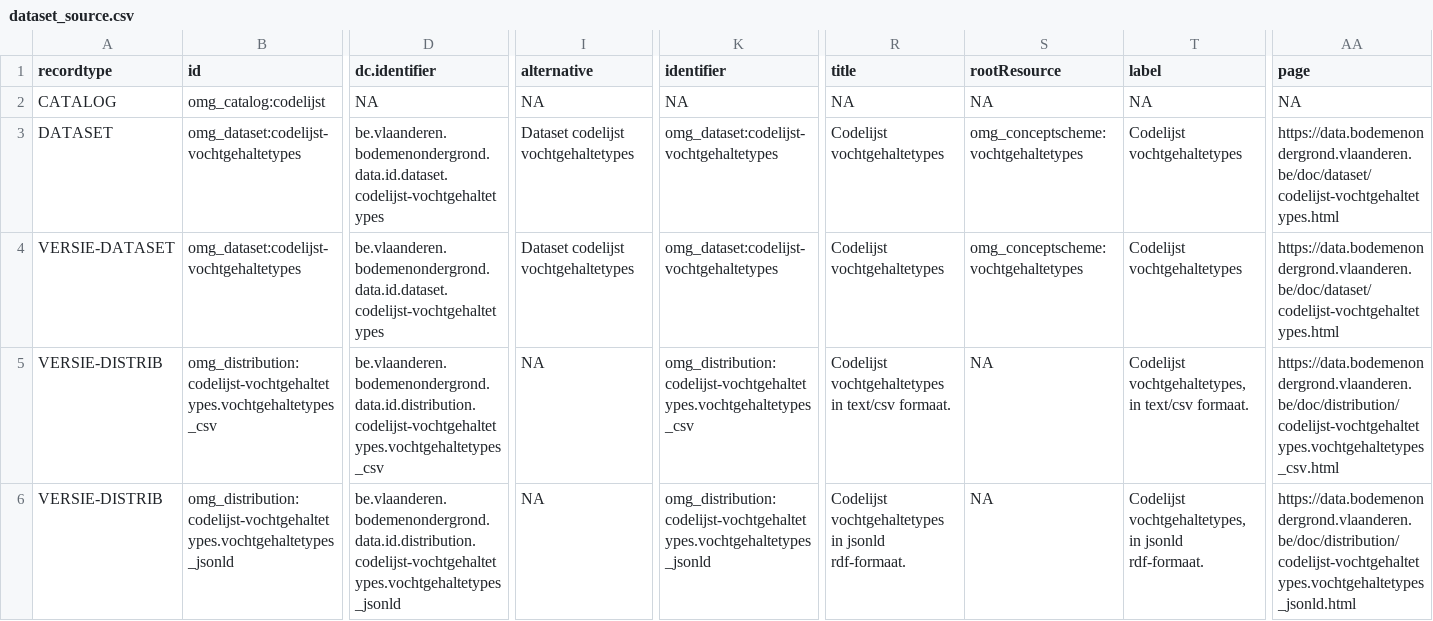
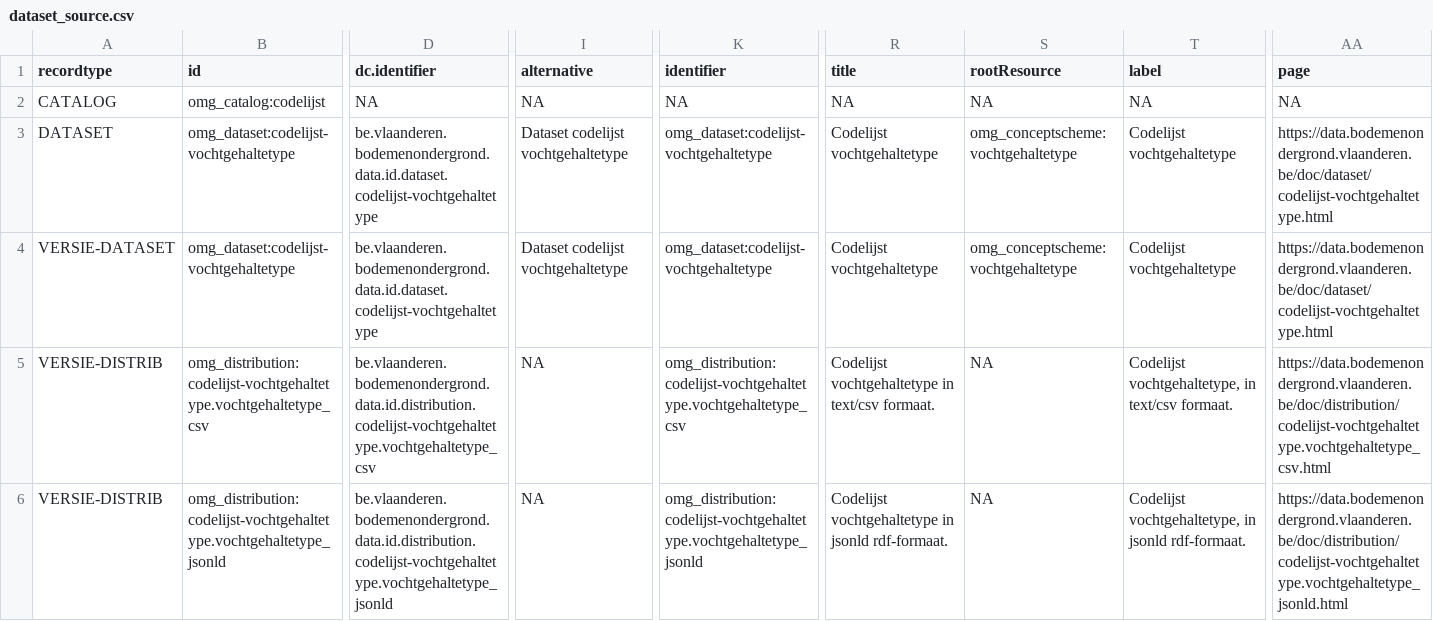
Before and after one commit to bodemenondergrond/codelijst-vochtgehaltetype, a CSV file: src/main/resources/source/dataset_source.csv, drawn as a sheet; only a part is shown, gaps mark what is left out; the diff covers the shown part only; the diff names each change by its address in the sheet, - before the commit and + after, or states it on an @@ line.

```diff
--- a/src/main/resources/source/dataset_source.csv
+++ b/src/main/resources/source/dataset_source.csv
-B3:B4 (id): omg_dataset:codelijst-vochtgehaltetypes
+B3:B4 (id): omg_dataset:codelijst-vochtgehaltetype
-D3:D4 (dc.identifier): be.vlaanderen.bodemenondergrond.data.id.dataset.codelijst-vochtgehaltetypes
+D3:D4 (dc.identifier): be.vlaanderen.bodemenondergrond.data.id.dataset.codelijst-vochtgehaltetype
-I3:I4 (alternative): Dataset codelijst vochtgehaltetypes
+I3:I4 (alternative): Dataset codelijst vochtgehaltetype
-K3:K4 (identifier): omg_dataset:codelijst-vochtgehaltetypes
+K3:K4 (identifier): omg_dataset:codelijst-vochtgehaltetype
-R3:R4 (title): Codelijst vochtgehaltetypes
+R3:R4 (title): Codelijst vochtgehaltetype
-S3:S4 (rootResource): omg_conceptscheme:vochtgehaltetypes
+S3:S4 (rootResource): omg_conceptscheme:vochtgehaltetype
-T3:T4 (label): Codelijst vochtgehaltetypes
+T3:T4 (label): Codelijst vochtgehaltetype
-AA3:AA4 (page): https://data.bodemenondergrond.vlaanderen.be/doc/dataset/codelijst-vochtgehaltetypes.html
+AA3:AA4 (page): https://data.bodemenondergrond.vlaanderen.be/doc/dataset/codelijst-vochtgehaltetype.html
-B5 (id): omg_distribution:codelijst-vochtgehaltetypes.vochtgehaltetypes_csv
+B5 (id): omg_distribution:codelijst-vochtgehaltetype.vochtgehaltetype_csv
-D5 (dc.identifier): be.vlaanderen.bodemenondergrond.data.id.distribution.codelijst-vochtgehaltetypes.vochtgehaltetypes_csv
+D5 (dc.identifier): be.vlaanderen.bodemenondergrond.data.id.distribution.codelijst-vochtgehaltetype.vochtgehaltetype_csv
-K5 (identifier): omg_distribution:codelijst-vochtgehaltetypes.vochtgehaltetypes_csv
+K5 (identifier): omg_distribution:codelijst-vochtgehaltetype.vochtgehaltetype_csv
-R5 (title): Codelijst vochtgehaltetypes in text/csv…
+R5 (title): Codelijst vochtgehaltetype in text/csv…
-T5 (label): Codelijst vochtgehaltetypes, in text/csv…
+T5 (label): Codelijst vochtgehaltetype, in text/csv…
-AA5 (page): https://data.bodemenondergrond.vlaanderen.be/doc/distribution/codelijst-vochtgehaltetypes.vochtgehaltetypes_csv.html
+AA5 (page): https://data.bodemenondergrond.vlaanderen.be/doc/distribution/codelijst-vochtgehaltetype.vochtgehaltetype_csv.html
-B6 (id): omg_distribution:codelijst-vochtgehaltetypes.vochtgehaltetypes_jsonld
+B6 (id): omg_distribution:codelijst-vochtgehaltetype.vochtgehaltetype_jsonld
-D6 (dc.identifier): be.vlaanderen.bodemenondergrond.data.id.distribution.codelijst-vochtgehaltetypes.vochtgehaltetypes_jsonld
+D6 (dc.identifier): be.vlaanderen.bodemenondergrond.data.id.distribution.codelijst-vochtgehaltetype.vochtgehaltetype_jsonld
-K6 (identifier): omg_distribution:codelijst-vochtgehaltetypes.vochtgehaltetypes_jsonld
+K6 (identifier): omg_distribution:codelijst-vochtgehaltetype.vochtgehaltetype_jsonld
-R6 (title): Codelijst vochtgehaltetypes in jsonld…
+R6 (title): Codelijst vochtgehaltetype in jsonld…
-T6 (label): Codelijst vochtgehaltetypes, in jsonld…
+T6 (label): Codelijst vochtgehaltetype, in jsonld…
-AA6 (page): https://data.bodemenondergrond.vlaanderen.be/doc/distribution/codelijst-vochtgehaltetypes.vochtgehaltetypes_jsonld.html
+AA6 (page): https://data.bodemenondergrond.vlaanderen.be/doc/distribution/codelijst-vochtgehaltetype.vochtgehaltetype_jsonld.html
```
Also changed, not shown: 42 edited cells elsewhere in this file, src/main/resources/source/codelijst_source.csv, 31 other files.
